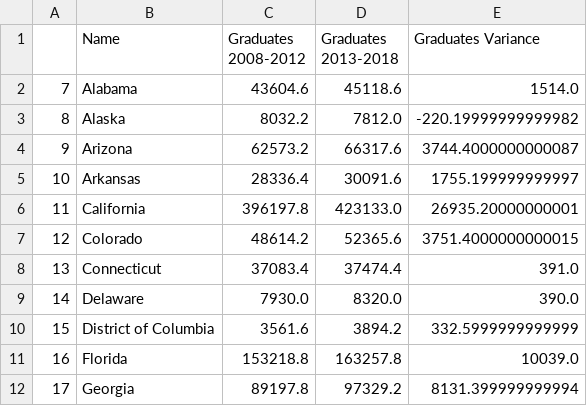
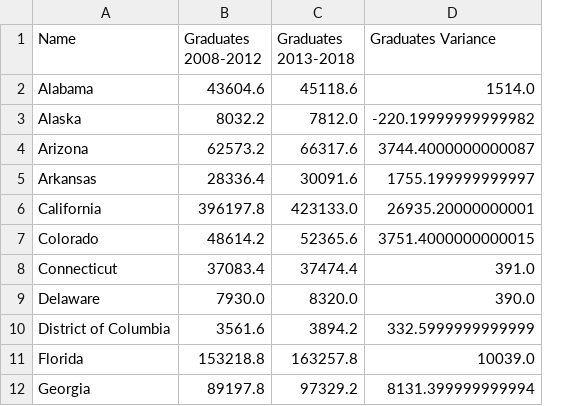
Before and after one commit to BenBBicklebaum/Project2, a CSV file: Education/education_cleaner.csv, drawn as a sheet; only a part is shown; the diff names each change by its address in the sheet, - before the commit and + after, or states it on an @@ line.

```diff
--- a/Education/education_cleaner.csv
+++ b/Education/education_cleaner.csv
-column A, rows 2-12: 7 | 8 | 9 | 10 | 11 | 12 | 13 | 14 | 15 | 16 | 17
```
Also changed, not shown: AWS/Resources/Annual_Avg_Pay.csv, AWS/Resources/education_cleaner.csv, 3 other files.
